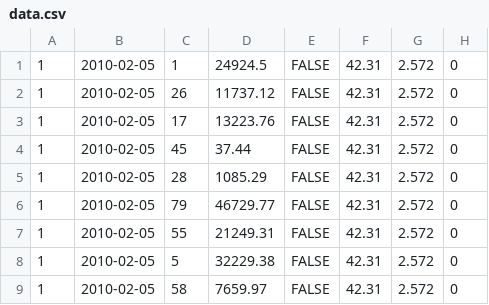
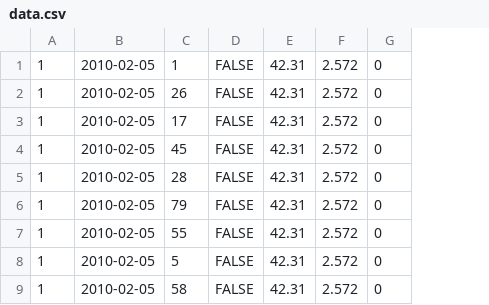
Before and after one commit to armandleopold/Ninox, a CSV file: Dockerfile/kafka_custom_producer/data.csv, drawn as a sheet; only a part is shown; the diff names each change by its address in the sheet, - before the commit and + after, or states it on an @@ line.

```diff
--- a/Dockerfile/kafka_custom_producer/data.csv
+++ b/Dockerfile/kafka_custom_producer/data.csv
-column D, rows 1-9: 24924.5 | 11737.12 | 13223.76 | 37.44 | 1085.29 | 46729.77 | 21249.31 | 32229.38 | 7659.97
```
Also changed, not shown: 2 other files.
